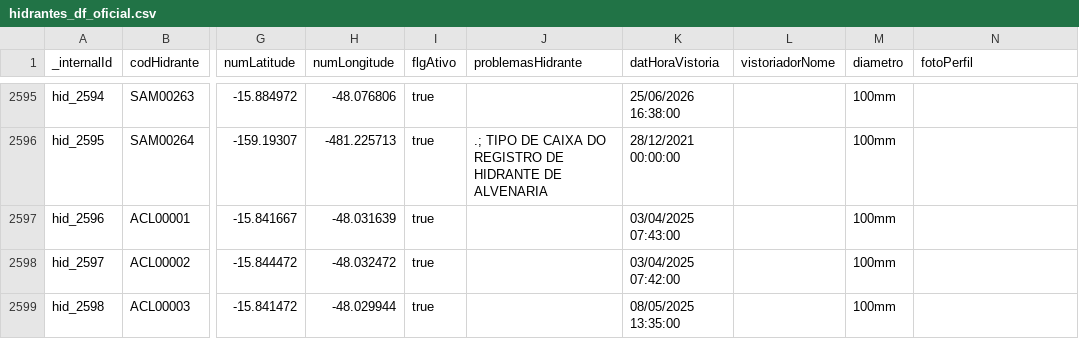
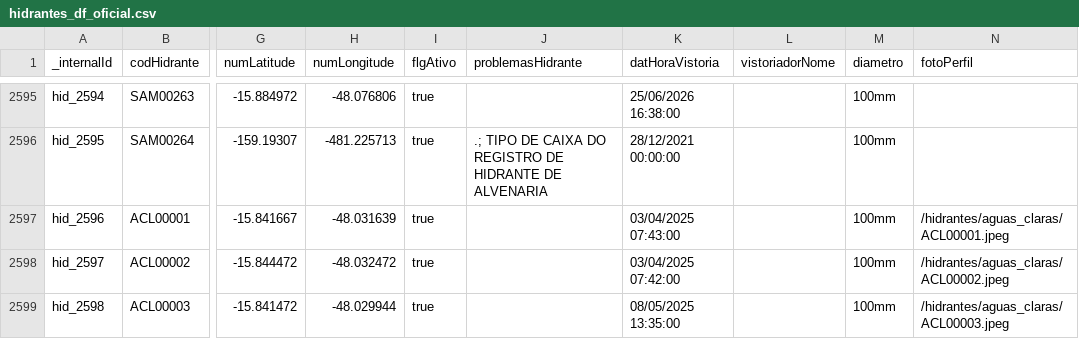
Before and after one commit to andrerfcampos-max/netuno, a CSV file: public/hidrantes_df_oficial.csv, drawn as a sheet; only a part is shown, gaps mark what is left out; the diff covers the shown part only; the diff names each change by its address in the sheet, - before the commit and + after, or states it on an @@ line.

Commit message:
feat(streetview): extrair e sincronizar fotos banner sniper de Aguas Claras (ACL00001 a ACL00049)

```diff
--- a/public/hidrantes_df_oficial.csv
+++ b/public/hidrantes_df_oficial.csv
-N2597 (fotoPerfil): (empty)
+N2597 (fotoPerfil): /hidrantes/aguas_claras/ACL00001.jpeg
-N2598 (fotoPerfil): (empty)
+N2598 (fotoPerfil): /hidrantes/aguas_claras/ACL00002.jpeg
-N2599 (fotoPerfil): (empty)
+N2599 (fotoPerfil): /hidrantes/aguas_claras/ACL00003.jpeg
```
Also changed, not shown: 37 edited cells elsewhere in this file, 46 other files.
